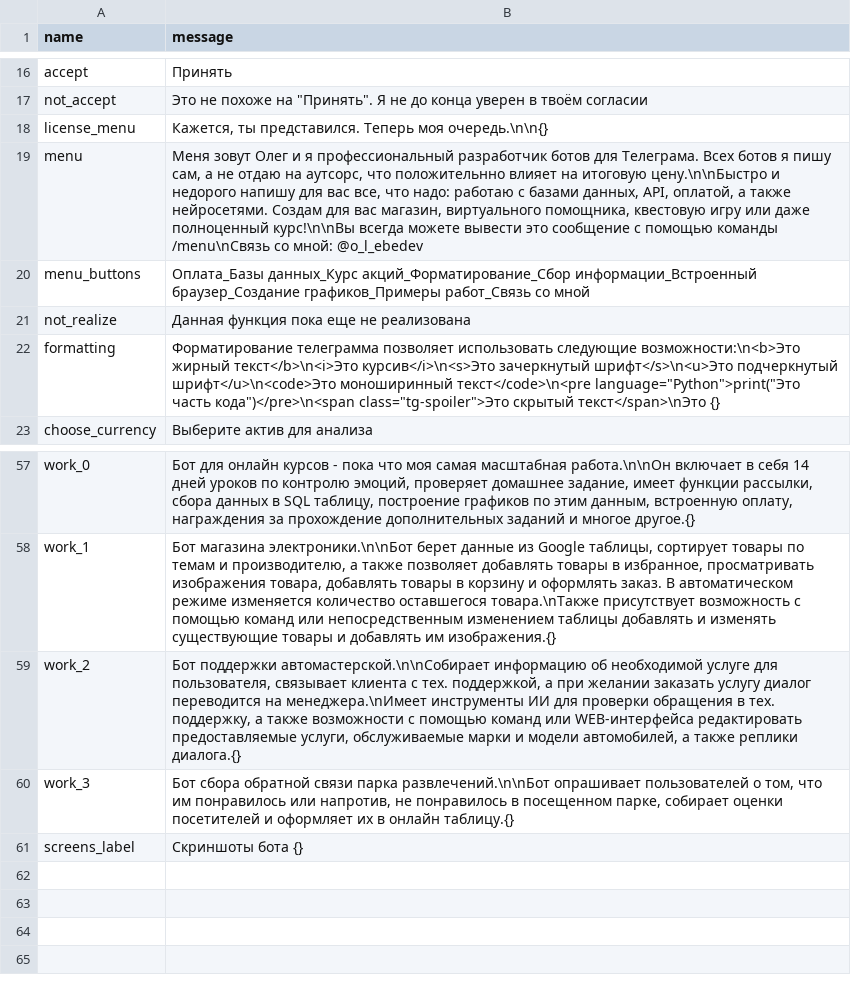
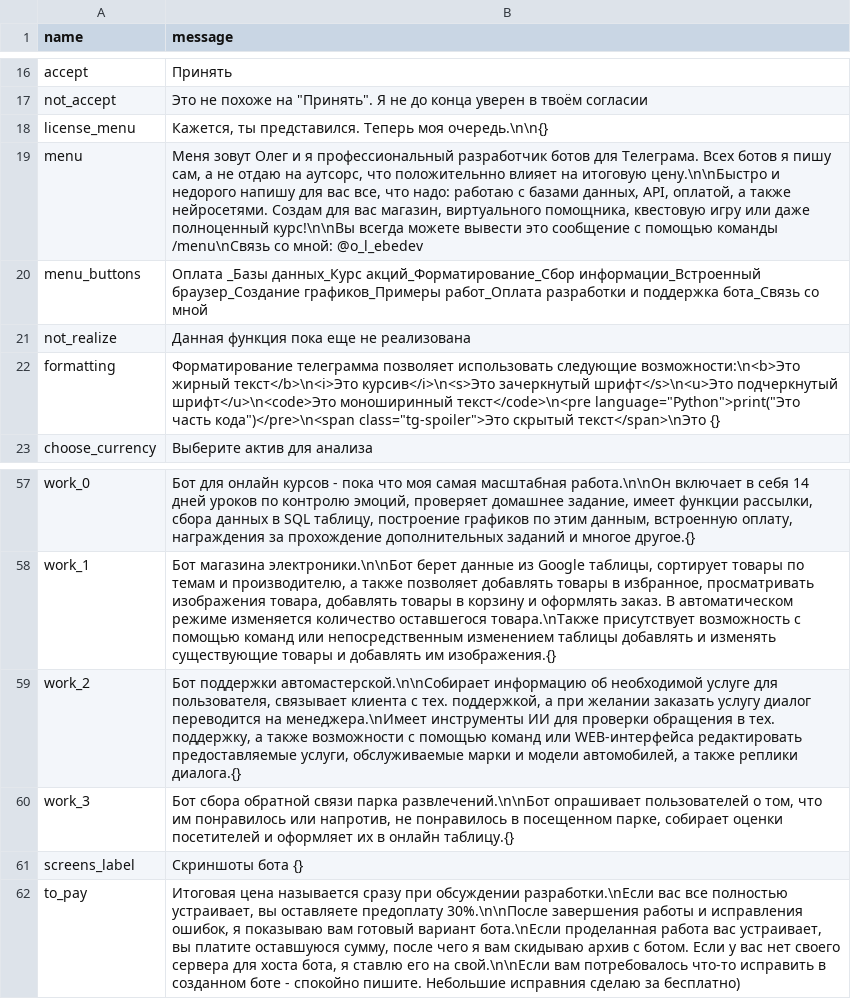
Before and after one commit to MistakeTZ/Summary, a CSV file: support/messages.csv, drawn as a sheet; only a part is shown, gaps mark what is left out.

```diff
--- a/support/messages.csv
+++ b/support/messages.csv
@@ -19,3 +19,3 @@ license_menu,"Кажется, ты представился. Теперь моя
 menu,"Меня зовут Олег и я профессиональный разработчик ботов для Телеграма. Всех ботов я пишу сам, а не отдаю на аутсорс, что положительнно влияет на итоговую цену.\n\nБыстро и недорого напишу для вас все, что надо: работаю с базами данных, API, оплатой, а также нейросетями. Создам для вас магазин, виртуального помощника, квестовую игру или даже полноценный курс!\n\nВы всегда можете вывести это сообщение с помощью команды /menu\nСвязь со мной: @o_l_ebedev"
-menu_buttons,Оплата_Базы данных_Курс акций_Форматирование_Сбор информации_Встроенный браузер_Создание графиков_Примеры работ_Связь со мной
+menu_buttons,Оплата _Базы данных_Курс акций_Форматирование_Сбор информации_Встроенный браузер_Создание графиков_Примеры работ_Оплата разработки и поддержка бота_Связь со мной
 not_realize,Данная функция пока еще не реализована
@@ -61 +61,2 @@ work_3,"Бот сбора обратной связи парка развлеч
 screens_label,Скриншоты бота {}
+to_pay,"Итоговая цена называется сразу при обсуждении разработки.\nЕсли вас все полностью устраивает, вы оставляете предоплату 30%.\n\nПосле завершения работы и исправления ошибок, я показываю вам готовый вариант бота.\nЕсли проделанная работа вас устраивает, вы платите оставшуюся сумму, после чего я вам скидываю архив с ботом. Если у вас нет своего сервера для хоста бота, я ставлю его на свой.\n\nЕсли вам потребовалось что-то исправить в созданном боте - спокойно пишите. Небольшие исправния сделаю за бесплатно)"
```
Also changed, not shown: 2 other files.
